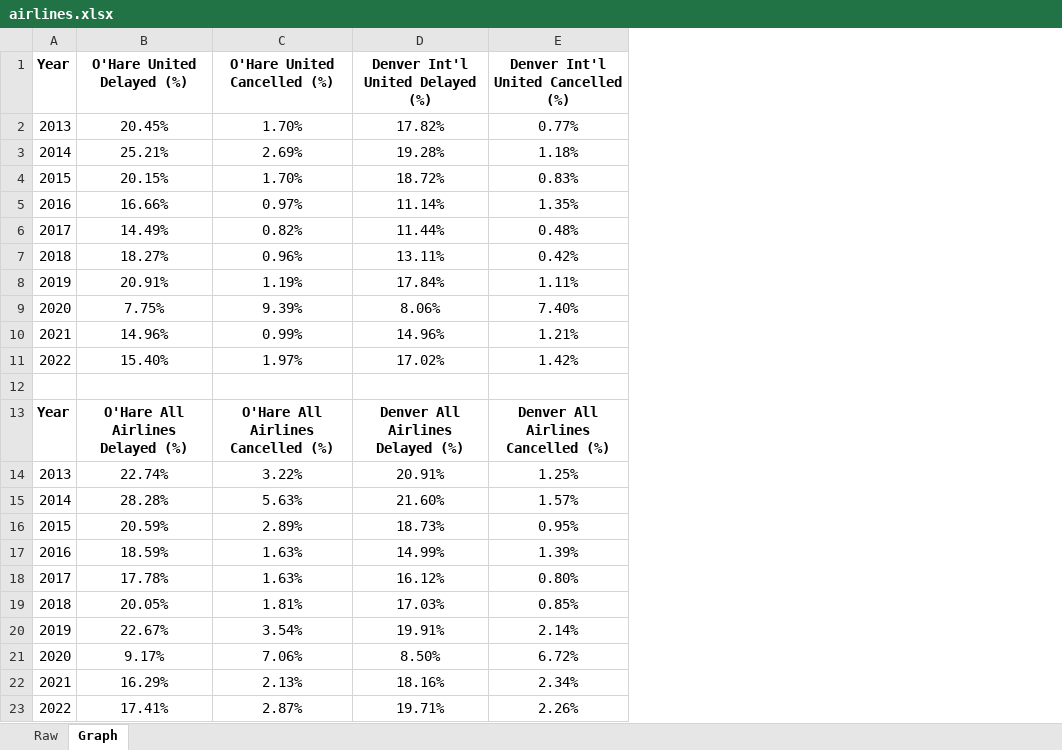
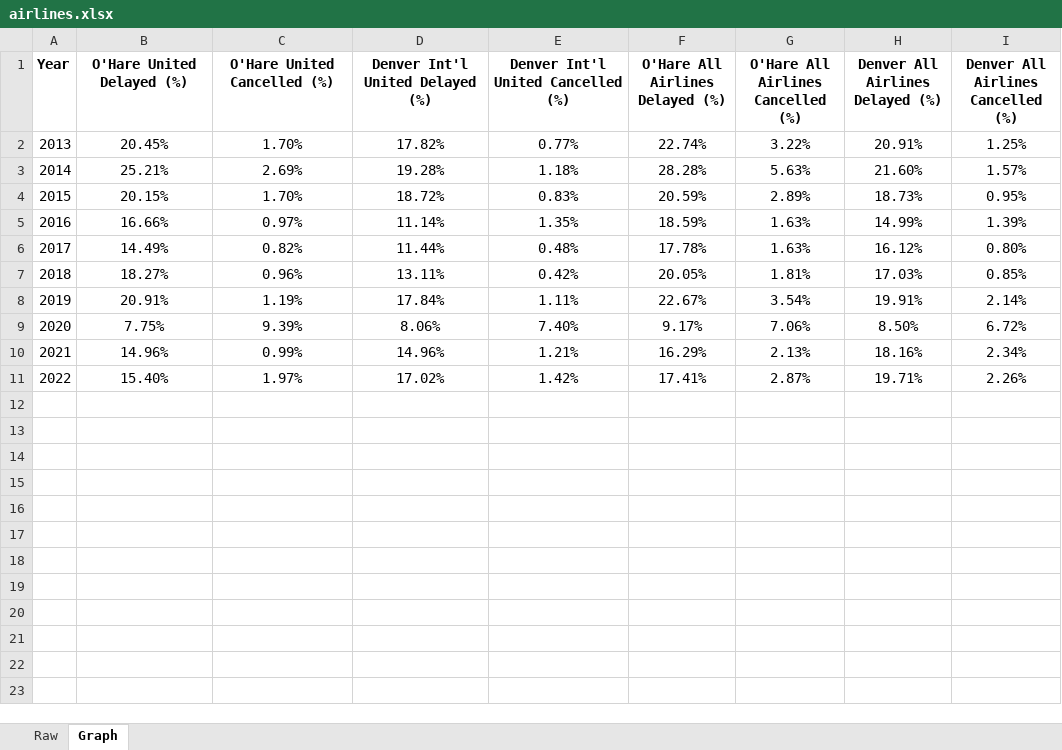
Before and after one commit to tbryan2/nfl-prospects-nlp, an Excel workbook: airlines.xlsx, sheet Graph, drawn as a sheet; values as stored, in another font and other column widths than the file's, no borders; removed rows and columns are numbered as before the commit, all else as after; the diff names each change by its address in the sheet, - before the commit and + after, or states it on an @@ line.

Commit message:
Add files via upload

```diff
--- a/airlines.xlsx (sheet Graph)
+++ b/airlines.xlsx (sheet Graph)
+column F (O'Hare All Airlines Delayed (%)), rows 2-11: 22.74% | 28.28% | 20.59% | 18.59% | 17.78% | 20.05% | 22.67% | 9.17% | 16.29% | 17.41%
+column G, rows 1-11: O'Hare All Airlines Cancelled (%) | 3.22% | 5.63% | 2.89% | 1.63% | 1.63% | 1.81% | 3.54% | 7.06% | 2.13% | 2.87%
+column H (Denver All Airlines Delayed (%)), rows 2-11: 20.91% | 21.60% | 18.73% | 14.99% | 16.12% | 17.03% | 19.91% | 8.50% | 18.16% | 19.71%
+column I, rows 1-11: Denver All Airlines Cancelled (%) | 1.25% | 1.57% | 0.95% | 1.39% | 0.80% | 0.85% | 2.14% | 6.72% | 2.34% | 2.26%
-row 12: (empty)
-row 13: Year | O'Hare All Airlines Delayed (%) | O'Hare All Airlines Cancelled (%) | Denver All Airlines Delayed (%) | Denver All Airlines Cancelled (%)
-row 14: 2013 | 22.74% | 3.22% | 20.91% | 1.25%
-row 15: 2014 | 28.28% | 5.63% | 21.60% | 1.57%
-row 16: 2015 | 20.59% | 2.89% | 18.73% | 0.95%
-row 17: 2016 | 18.59% | 1.63% | 14.99% | 1.39%
-row 18: 2017 | 17.78% | 1.63% | 16.12% | 0.80%
-row 19: 2018 | 20.05% | 1.81% | 17.03% | 0.85%
-row 20: 2019 | 22.67% | 3.54% | 19.91% | 2.14%
-row 21: 2020 | 9.17% | 7.06% | 8.50% | 6.72%
-row 22: 2021 | 16.29% | 2.13% | 18.16% | 2.34%
-row 23: 2022 | 17.41% | 2.87% | 19.71% | 2.26%
```
